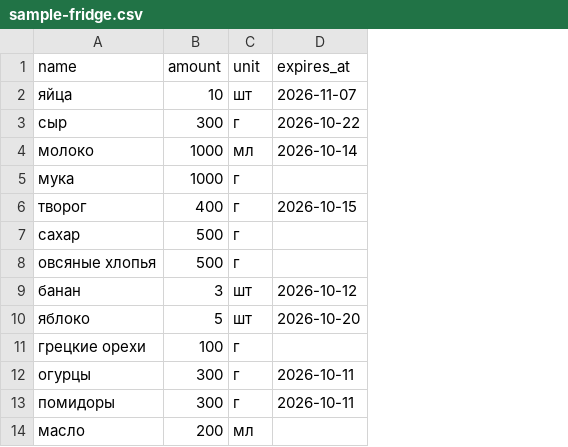
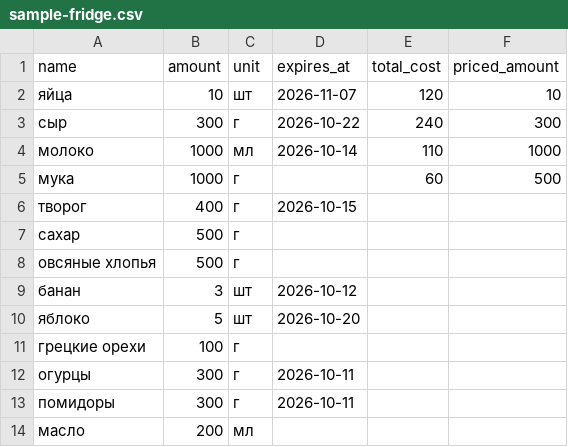
Before and after one commit to Pronin-Mike/Pronin-Mike.github.io, a CSV file: public/examples/sample-fridge.csv, drawn as a sheet; the diff names each change by its address in the sheet, - before the commit and + after, or states it on an @@ line.

Commit message:
Document cost accounting and atomic fridge operations

```diff
--- a/public/examples/sample-fridge.csv
+++ b/public/examples/sample-fridge.csv
+column E (total_cost), rows 2-5: 120 | 240 | 110 | 60
+column F (priced_amount), rows 2-5: 10 | 300 | 1000 | 500
```
Also changed, not shown: 23 other files.
